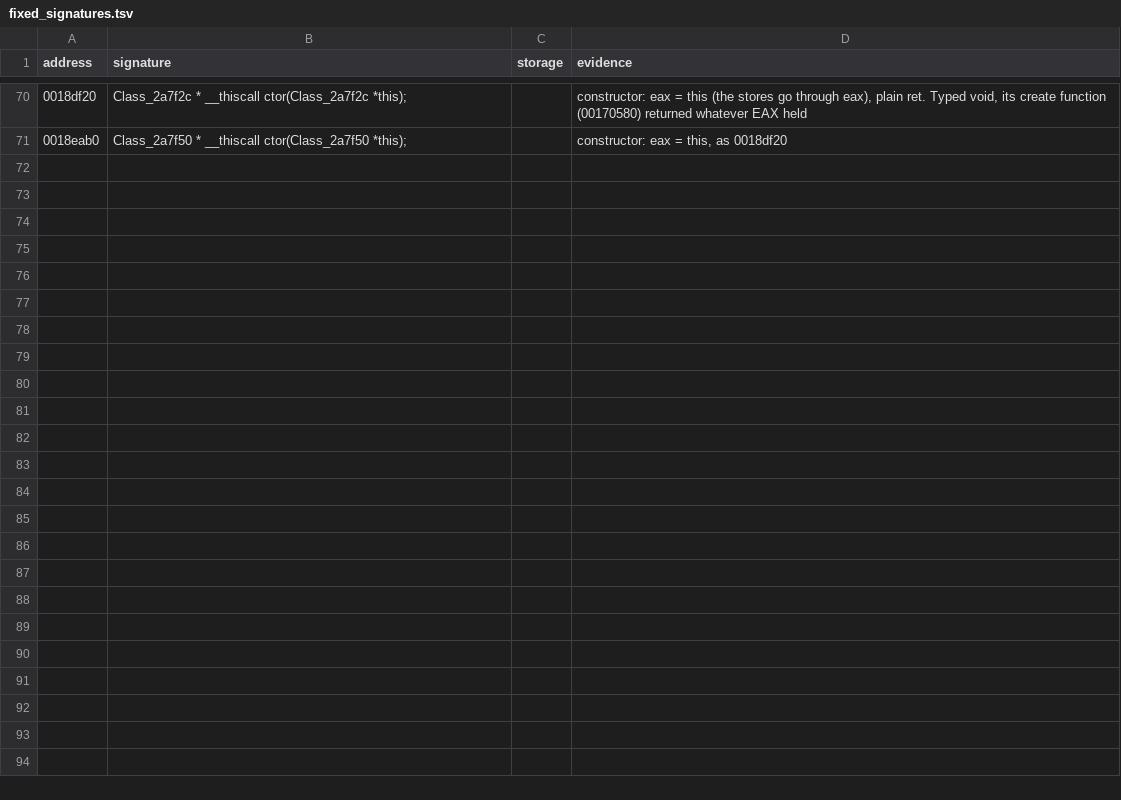
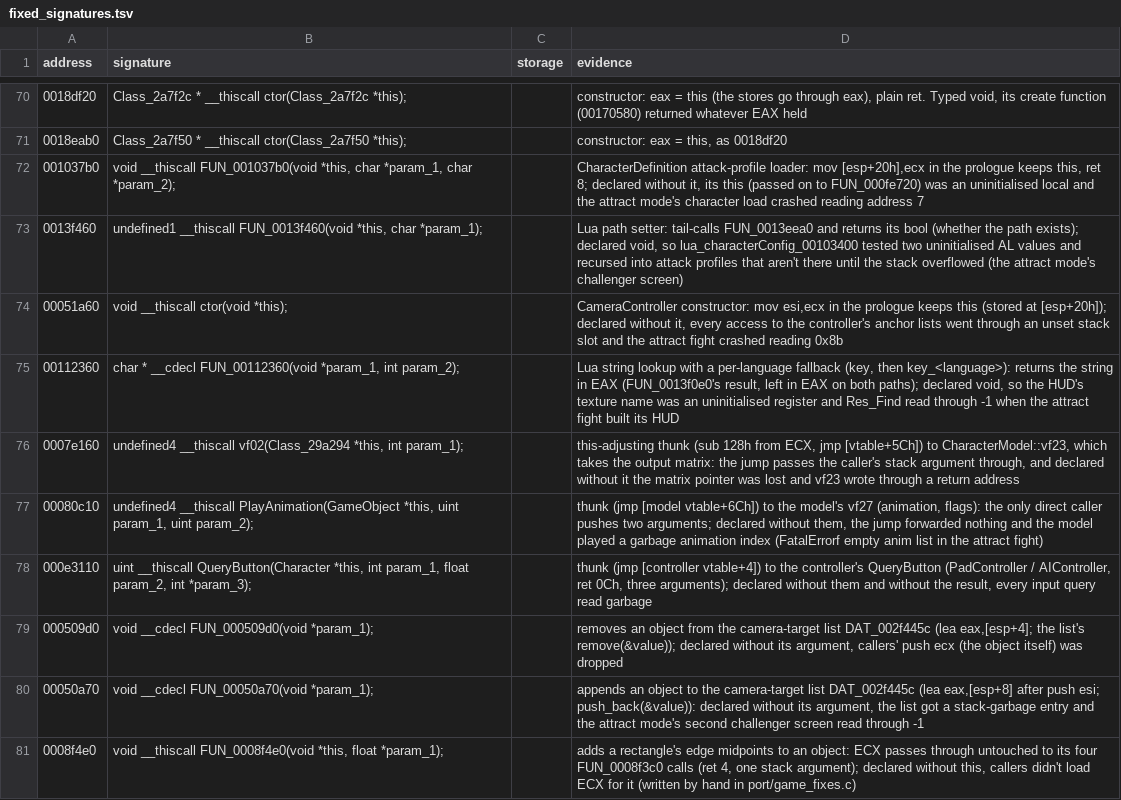
Before and after one commit to BlueOptimist/dra2-recomp, a TSV file: analysis/fixed_signatures.tsv, drawn as a sheet; only a part is shown, gaps mark what is left out.

Commit message:
﻿Attract mode: load the fight and return to the challenger screen
The attract mode now gets through the whole match load (arena, four
character models, HUD, AI, camera, game mode) and back to the "VS"
challenger screen.

- Signatures: methods missing this (CameraController::ctor, FUN_001037b0,
  FUN_0008f4e0), dropped results (FUN_0013f460, FUN_00112360), and thunks
  that forward their stack arguments (PlayAnimation, QueryButton, ...).
  15 undefined func_0x targets defined; ECX readers made __thiscall.
- compile_check: pointer labels from "(T *)*G" and "pVar = G + n";
  tail calls return and forward arguments; vtable-in-a-local vcalls and
  "(int)*obj + n" get their this; wrapped slot calls are joined;
  label_diff casts are not integer views.
- implicit_bits: stores matching bit-copy reads are bit copies.
- gen_data: relocate pointers to functions with wrapped signatures.
- Hand-written functions and source patches for reused pushes, ECX/EDX
  kept by leaf callees, merged stack slots and garbled bodies.
- Crash handler reports stack overflows; run_game.ps1 exit code.

```diff
--- a/analysis/fixed_signatures.tsv
+++ b/analysis/fixed_signatures.tsv
@@ -71 +71,11 @@ address	signature	storage	evidence
 0018eab0	Class_2a7f50 * __thiscall ctor(Class_2a7f50 *this);		constructor: eax = this, as 0018df20
+001037b0	void __thiscall FUN_001037b0(void *this, char *param_1, char *param_2);		CharacterDefinition attack-profile loader: mov [esp+20h],ecx in the prologue keeps this, ret 8; declared without it, its this (passed on to FUN_000fe720) was an uninitialised local and the attract mode's character load crashed reading address 7
+0013f460	undefined1 __thiscall FUN_0013f460(void *this, char *param_1);		Lua path setter: tail-calls FUN_0013eea0 and returns its bool (whether the path exists); declared void, so lua_characterConfig_00103400 tested two uninitialised AL values and recursed into attack profiles that aren't there until the stack overflowed (the attract mode's challenger screen)
+00051a60	void __thiscall ctor(void *this);		CameraController constructor: mov esi,ecx in the prologue keeps this (stored at [esp+20h]); declared without it, every access to the controller's anchor lists went through an unset stack slot and the attract fight crashed reading 0x8b
+00112360	char * __cdecl FUN_00112360(void *param_1, int param_2);		Lua string lookup with a per-language fallback (key, then key_<language>): returns the string in EAX (FUN_0013f0e0's result, left in EAX on both paths); declared void, so the HUD's texture name was an uninitialised register and Res_Find read through -1 when the attract fight built its HUD
+0007e160	undefined4 __thiscall vf02(Class_29a294 *this, int param_1);		this-adjusting thunk (sub 128h from ECX, jmp [vtable+5Ch]) to CharacterModel::vf23, which takes the output matrix: the jump passes the caller's stack argument through, and declared without it the matrix pointer was lost and vf23 wrote through a return address
+00080c10	undefined4 __thiscall PlayAnimation(GameObject *this, uint param_1, uint param_2);		thunk (jmp [model vtable+6Ch]) to the model's vf27 (animation, flags): the only direct caller pushes two arguments; declared without them, the jump forwarded nothing and the model played a garbage animation index (FatalErrorf empty anim list in the attract fight)
+000e3110	uint __thiscall QueryButton(Character *this, int param_1, float param_2, int *param_3);		thunk (jmp [controller vtable+4]) to the controller's QueryButton (PadController / AIController, ret 0Ch, three arguments); declared without them and without the result, every input query read garbage
+000509d0	void __cdecl FUN_000509d0(void *param_1);		removes an object from the camera-target list DAT_002f445c (lea eax,[esp+4]; the list's remove(&value)); declared without its argument, callers' push ecx (the object itself) was dropped
+00050a70	void __cdecl FUN_00050a70(void *param_1);		appends an object to the camera-target list DAT_002f445c (lea eax,[esp+8] after push esi; push_back(&value)): declared without its argument, the list got a stack-garbage entry and the attract mode's second challenger screen read through -1
+0008f4e0	void __thiscall FUN_0008f4e0(void *this, float *param_1);		adds a rectangle's edge midpoints to an object: ECX passes through untouched to its four FUN_0008f3c0 calls (ret 4, one stack argument); declared without this, callers didn't load ECX for it (written by hand in port/game_fixes.c)
```
Also changed, not shown: 9 other files.
